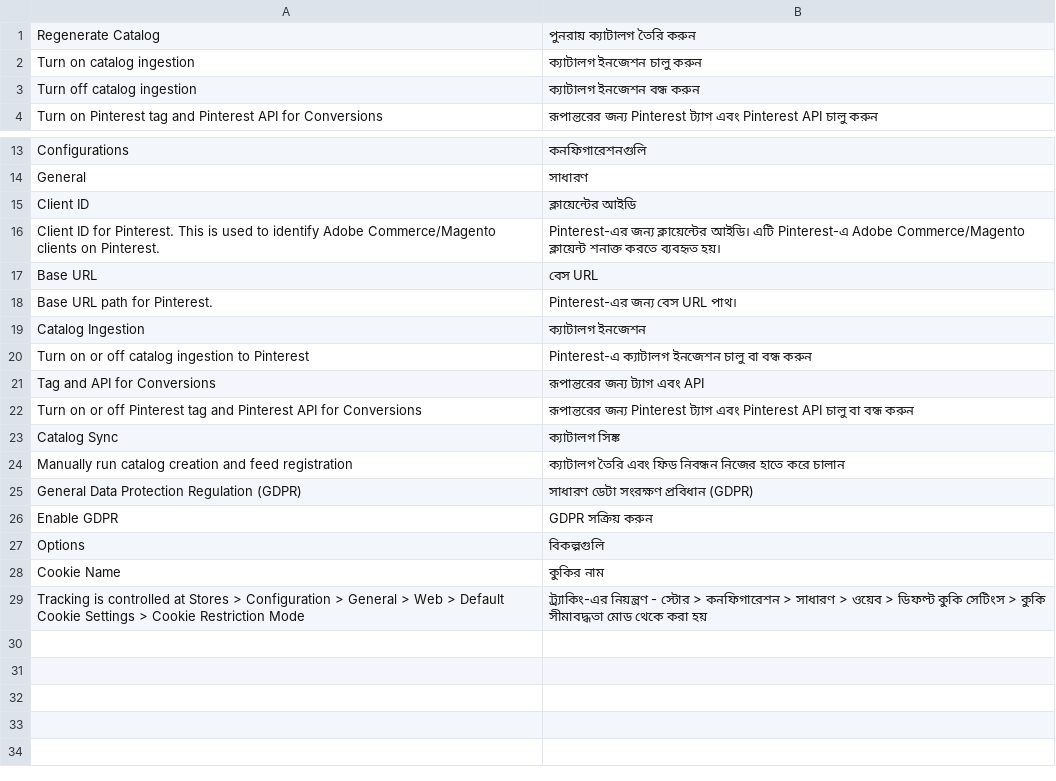
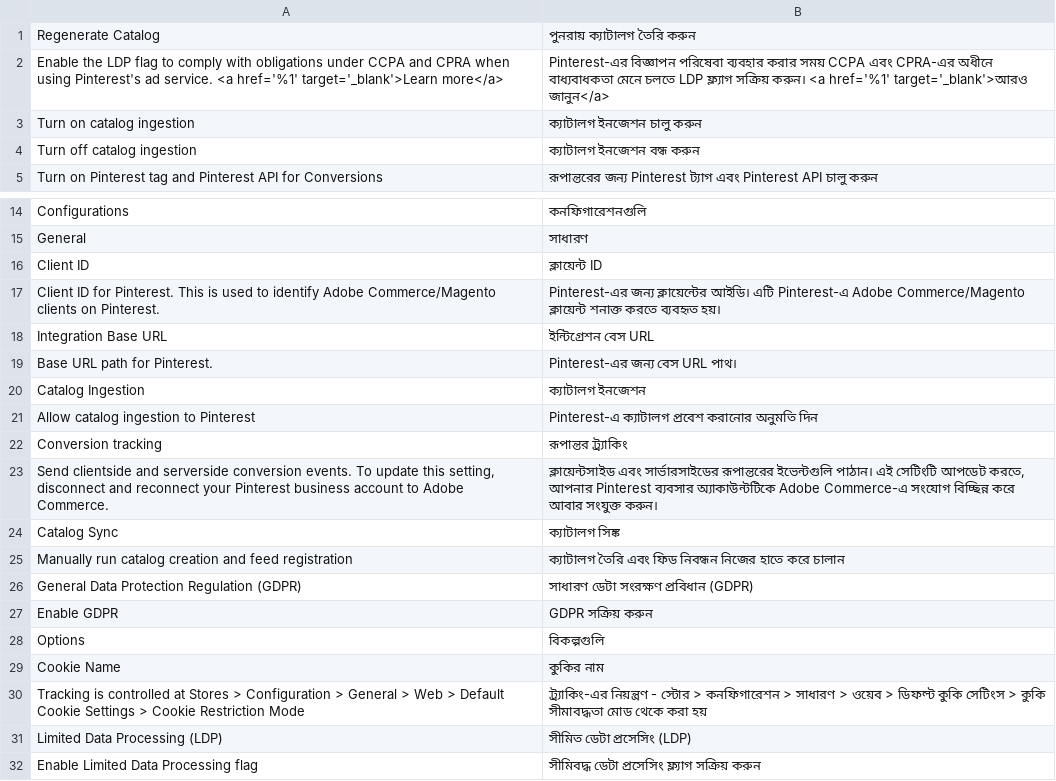
Before and after one commit to pinterest/pinterest-magento2-extension, a CSV file: i18n/bn_BD.csv, drawn as a sheet; only a part is shown, gaps mark what is left out.

```diff
--- a/i18n/bn_BD.csv
+++ b/i18n/bn_BD.csv
@@ -1,2 +1,3 @@
 "Regenerate Catalog","পুনরায় ক্যাটালগ তৈরি করুন"
+"Enable the LDP flag to comply with obligations under CCPA and CPRA when using Pinterest's ad service. <a href='%1' target='_blank'>Learn more</a>","Pinterest-এর বিজ্ঞাপন পরিষেবা ব্যবহার করার সময় CCPA এবং CPRA-এর অধীনে বাধ্যবাধকতা মেনে চলতে LDP ফ্ল্যাগ সক্রিয় করুন। <a href='%1' target='_blank'>আরও জানুন</a>"
 "Turn on catalog ingestion","ক্যাটালগ ইনজেশন চালু করুন"
@@ -14,10 +15,10 @@ Configurations,কনফিগারেশনগুলি
 General,সাধারণ
-"Client ID","ক্লায়েন্টের আইডি"
+"Client ID","ক্লায়েন্ট ID"
 "Client ID for Pinterest. This is used to identify Adobe Commerce/Magento clients on Pinterest.","Pinterest-এর জন্য ক্লায়েন্টের আইডি। এটি Pinterest-এ Adobe Commerce/Magento ক্লায়েন্ট শনাক্ত করতে ব্যবহৃত হয়।"
-"Base URL","বেস URL"
+"Integration Base URL","ইন্টিগ্রেশন বেস URL"
 "Base URL path for Pinterest.","Pinterest-এর জন্য বেস URL পাথ।"
 "Catalog Ingestion","ক্যাটালগ ইনজেশন"
-"Turn on or off catalog ingestion to Pinterest","Pinterest-এ ক্যাটালগ ইনজেশন চালু বা বন্ধ করুন"
-"Tag and API for Conversions","রূপান্তরের জন্য ট্যাগ এবং API"
-"Turn on or off Pinterest tag and Pinterest API for Conversions","রূপান্তরের জন্য Pinterest ট্যাগ এবং Pinterest API চালু বা বন্ধ করুন"
+"Allow catalog ingestion to Pinterest","Pinterest-এ ক্যাটালগ প্রবেশ করানোর অনুমতি দিন"
+"Conversion tracking","রূপান্তর ট্র্যাকিং"
+"Send clientside and serverside conversion events. To update this setting, disconnect and reconnect your Pinterest business account to Adobe Commerce.","ক্লায়েন্টসাইড এবং সার্ভারসাইডের রূপান্তরের ইভেন্টগুলি পাঠান। এই সেটিংটি আপডেট করতে, আপনার Pinterest ব্যবসার অ্যাকাউন্টটিকে Adobe Commerce-এ সংযোগ বিচ্ছিন্ন করে আবার সংযুক্ত করুন।"
 "Catalog Sync","ক্যাটালগ সিঙ্ক"
@@ -29 +30,3 @@ Options,বিকল্পগুলি
 "Tracking is controlled at Stores > Configuration > General > Web > Default Cookie Settings > Cookie Restriction Mode","ট্র্যাকিং-এর নিয়ন্ত্রণ - স্টোর > কনফিগারেশন > সাধারণ > ওয়েব > ডিফল্ট কুকি সেটিংস > কুকি সীমাবদ্ধতা মোড থেকে করা হয়"
+"Limited Data Processing (LDP)","সীমিত ডেটা প্রসেসিং (LDP)"
+"Enable Limited Data Processing flag","সীমিবদ্ধ ডেটা প্রসেসিং ফ্ল্যাগ সক্রিয় করুন"
```
Also changed, not shown: i18n/el_GR.csv, i18n/hi_IN.csv, 54 other files.
